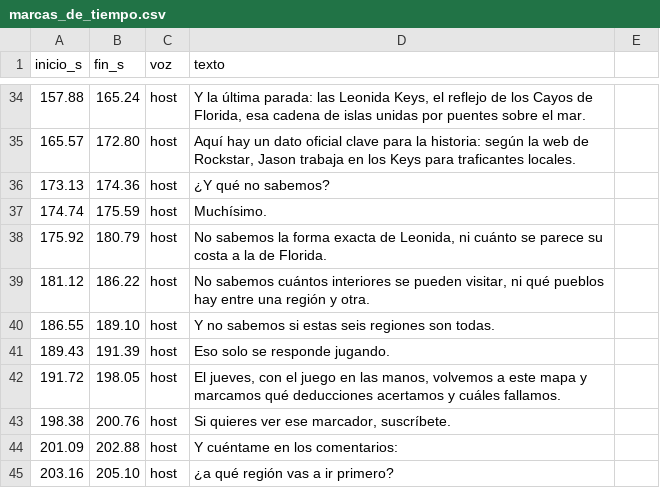
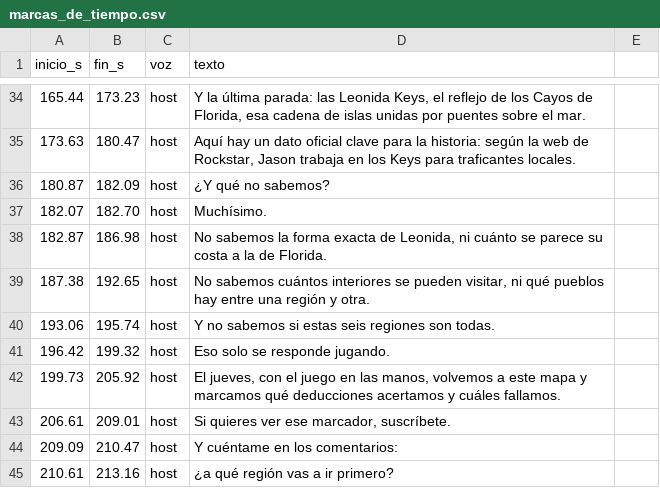
Before and after one commit to felipemalo42-dot/Claude-ia, a CSV file: VIDEO_04/marcas_de_tiempo.csv, drawn as a sheet; only a part is shown, gaps mark what is left out; the diff covers the shown part only.

```diff
--- a/VIDEO_04/marcas_de_tiempo.csv
+++ b/VIDEO_04/marcas_de_tiempo.csv
@@ -34,12 +34,12 @@ inicio_s;fin_s;voz;texto
-157.88;165.24;host;Y la última parada: las Leonida Keys, el reflejo de los Cayos de Florida, esa cadena de islas unidas por puentes sobre el mar.
-165.57;172.80;host;Aquí hay un dato oficial clave para la historia: según la web de Rockstar, Jason trabaja en los Keys para traficantes locales.
-173.13;174.36;host;¿Y qué no sabemos?
-174.74;175.59;host;Muchísimo.
-175.92;180.79;host;No sabemos la forma exacta de Leonida, ni cuánto se parece su costa a la de Florida.
-181.12;186.22;host;No sabemos cuántos interiores se pueden visitar, ni qué pueblos hay entre una región y otra.
-186.55;189.10;host;Y no sabemos si estas seis regiones son todas.
-189.43;191.39;host;Eso solo se responde jugando.
-191.72;198.05;host;El jueves, con el juego en las manos, volvemos a este mapa y marcamos qué deducciones acertamos y cuáles fallamos.
-198.38;200.76;host;Si quieres ver ese marcador, suscríbete.
-201.09;202.88;host;Y cuéntame en los comentarios:
-203.16;205.10;host;¿a qué región vas a ir primero?
+165.44;173.23;host;Y la última parada: las Leonida Keys, el reflejo de los Cayos de Florida, esa cadena de islas unidas por puentes sobre el mar.
+173.63;180.47;host;Aquí hay un dato oficial clave para la historia: según la web de Rockstar, Jason trabaja en los Keys para traficantes locales.
+180.87;182.09;host;¿Y qué no sabemos?
+182.07;182.70;host;Muchísimo.
+182.87;186.98;host;No sabemos la forma exacta de Leonida, ni cuánto se parece su costa a la de Florida.
+187.38;192.65;host;No sabemos cuántos interiores se pueden visitar, ni qué pueblos hay entre una región y otra.
+193.06;195.74;host;Y no sabemos si estas seis regiones son todas.
+196.42;199.32;host;Eso solo se responde jugando.
+199.73;205.92;host;El jueves, con el juego en las manos, volvemos a este mapa y marcamos qué deducciones acertamos y cuáles fallamos.
+206.61;209.01;host;Si quieres ver ese marcador, suscríbete.
+209.09;210.47;host;Y cuéntame en los comentarios:
+210.61;213.16;host;¿a qué región vas a ir primero?
```
Also changed, not shown: 1 added row, 1 removed row and 61 edited cells elsewhere in this file, VIDEO_04/recursos/control_de_voz.csv, 11 other files.
